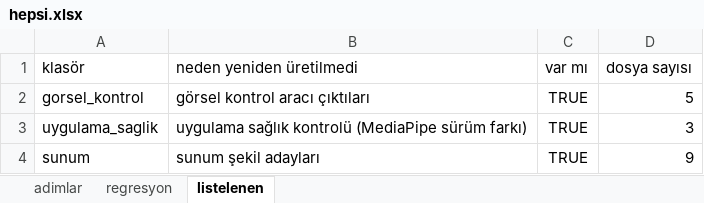
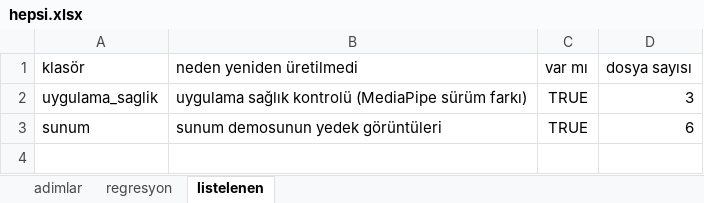
Before and after one commit to Dogukankiyiklik/omuz-geribildirim, an Excel workbook: sonuclar/hepsi/hepsi.xlsx, sheet listelenen, drawn as a sheet; values as stored, in another font and other column widths than the file's, no borders; removed rows and columns are numbered as before the commit, all else as after; the diff names each change by its address in the sheet, - before the commit and + after, or states it on an @@ line.

```diff
--- a/sonuclar/hepsi/hepsi.xlsx (sheet listelenen)
+++ b/sonuclar/hepsi/hepsi.xlsx (sheet listelenen)
-row 2: gorsel_kontrol | görsel kontrol aracı çıktıları | TRUE | 5
-B3 (neden yeniden üretilmedi): sunum şekil adayları
+B3 (neden yeniden üretilmedi): sunum demosunun yedek görüntüleri
-D3 (dosya sayısı): 9
+D3 (dosya sayısı): 6
```
Also changed, not shown: sheet adimlar, 3 other files.
